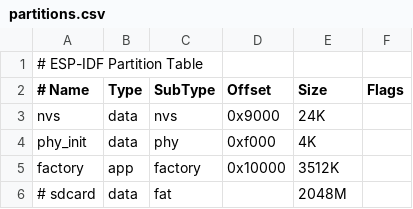
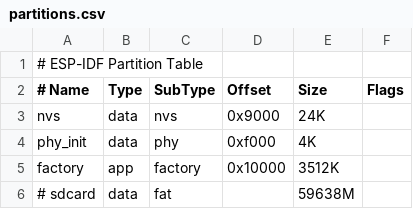
Before and after one commit to trianglesis/Air_Quality_station, a CSV file: partitions.csv, drawn as a sheet.

```diff
--- a/partitions.csv
+++ b/partitions.csv
@@ -5,2 +5,2 @@ phy_init,   data,   phy,        0xf000,     4K,
 factory,    app,    factory,    0x10000,    3512K,
-# sdcard,     data,   fat,        ,           2048M,
+# sdcard,     data,   fat,        ,           59638M,
```
Also changed, not shown: 7 other files.
